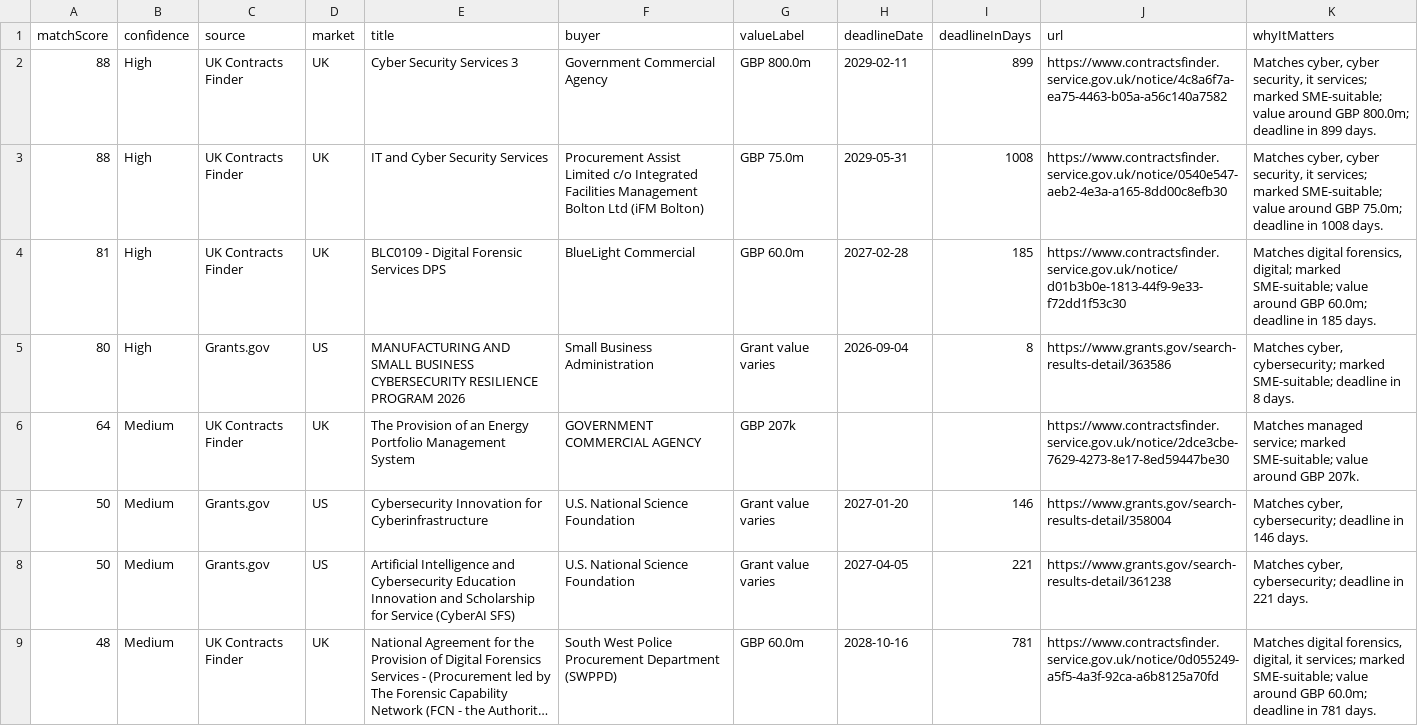
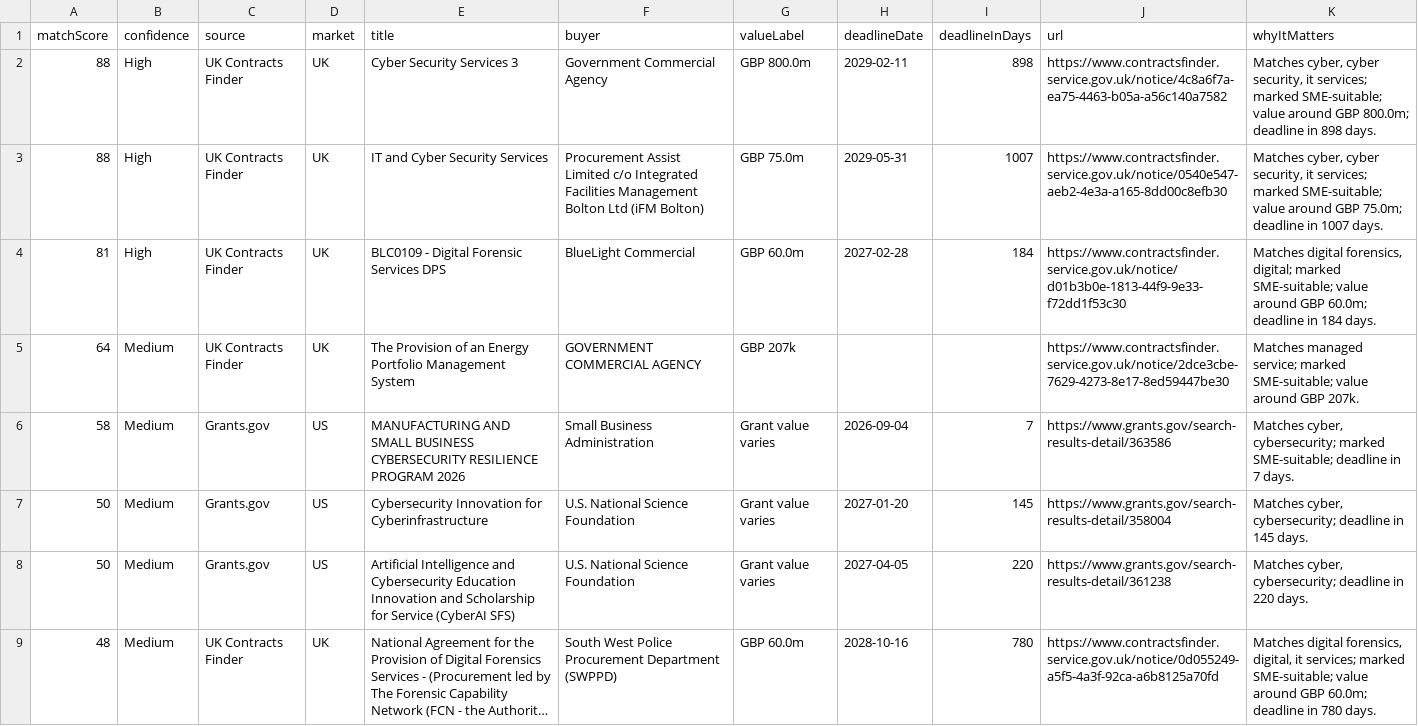
Before and after one commit to ShmGHub/cybertender-radar, a CSV file: docs/data/opportunities.csv, drawn as a sheet; long unchanged cells end in …; removed rows and columns are numbered as before the commit, all else as after; the diff names each change by its address in the sheet, - before the commit and + after, or states it on an @@ line.

Commit message:
Refresh CyberTender Radar feed

```diff
--- a/docs/data/opportunities.csv
+++ b/docs/data/opportunities.csv
-I2 (deadlineInDays): 899
+I2 (deadlineInDays): 898
-K2 (whyItMatters): …deadline in 899 days.
+K2 (whyItMatters): …deadline in 898 days.
-I3 (deadlineInDays): 1008
+I3 (deadlineInDays): 1007
-K3 (whyItMatters): …deadline in 1008 days.
+K3 (whyItMatters): …deadline in 1007 days.
-I4 (deadlineInDays): 185
+I4 (deadlineInDays): 184
-K4 (whyItMatters): …deadline in 185 days.
+K4 (whyItMatters): …deadline in 184 days.
-row 5: 80 | High | Grants.gov | US | MANUFACTURING AND SMALL BUSINESS CYBERSECURITY RESILIENCE PROGRAM 2026 | Small Business Administration | Grant value varies | 2026-09-04 | 8 | https://www.grants.gov/search-results-detail/363586 | Matches cyber, cybersecurity; marked SME-suitable; deadline in 8 days.
+row 6: 58 | Medium | Grants.gov | US | MANUFACTURING AND SMALL BUSINESS CYBERSECURITY RESILIENCE PROGRAM 2026 | Small Business Administration | Grant value varies | 2026-09-04 | 7 | https://www.grants.gov/search-results-detail/363586 | Matches cyber, cybersecurity; marked SME-suitable; deadline in 7 days.
-I7 (deadlineInDays): 146
+I7 (deadlineInDays): 145
-K7 (whyItMatters): …deadline in 146 days.
+K7 (whyItMatters): …deadline in 145 days.
-I8 (deadlineInDays): 221
+I8 (deadlineInDays): 220
-K8 (whyItMatters): …deadline in 221 days.
+K8 (whyItMatters): …deadline in 220 days.
-I9 (deadlineInDays): 781
+I9 (deadlineInDays): 780
-K9 (whyItMatters): …deadline in 781 days.
+K9 (whyItMatters): …deadline in 780 days.
```
Also changed, not shown: 8 other files.
